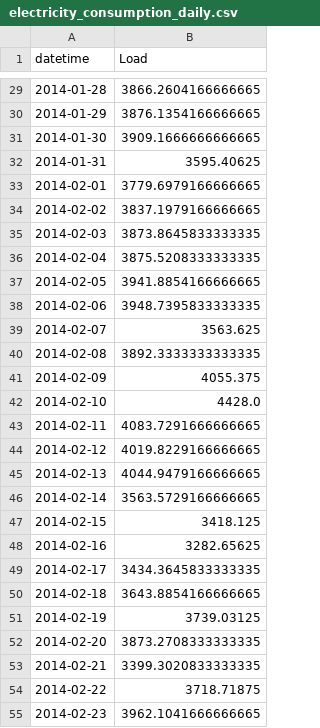
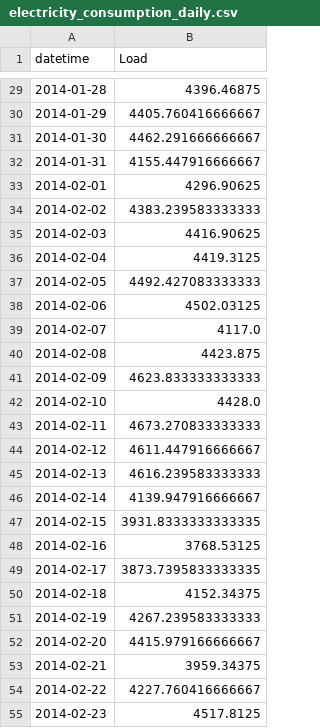
Before and after one commit to shahidul2k9/ec-forecaster, a CSV file: resources/electricity_consumption_daily.csv, drawn as a sheet; only a part is shown, gaps mark what is left out; the diff covers the shown part only.

```diff
--- a/resources/electricity_consumption_daily.csv
+++ b/resources/electricity_consumption_daily.csv
@@ -29,27 +29,27 @@ datetime,Load
-2014-01-28,3866.2604166666665
-2014-01-29,3876.1354166666665
-2014-01-30,3909.1666666666665
-2014-01-31,3595.40625
-2014-02-01,3779.6979166666665
-2014-02-02,3837.1979166666665
-2014-02-03,3873.8645833333335
-2014-02-04,3875.5208333333335
-2014-02-05,3941.8854166666665
-2014-02-06,3948.7395833333335
-2014-02-07,3563.625
-2014-02-08,3892.3333333333335
-2014-02-09,4055.375
+2014-01-28,4396.46875
+2014-01-29,4405.760416666667
+2014-01-30,4462.291666666667
+2014-01-31,4155.447916666667
+2014-02-01,4296.90625
+2014-02-02,4383.239583333333
+2014-02-03,4416.90625
+2014-02-04,4419.3125
+2014-02-05,4492.427083333333
+2014-02-06,4502.03125
+2014-02-07,4117.0
+2014-02-08,4423.875
+2014-02-09,4623.833333333333
 2014-02-10,4428.0
-2014-02-11,4083.7291666666665
-2014-02-12,4019.8229166666665
-2014-02-13,4044.9479166666665
-2014-02-14,3563.5729166666665
-2014-02-15,3418.125
-2014-02-16,3282.65625
-2014-02-17,3434.3645833333335
-2014-02-18,3643.8854166666665
-2014-02-19,3739.03125
-2014-02-20,3873.2708333333335
-2014-02-21,3399.3020833333335
-2014-02-22,3718.71875
-2014-02-23,3962.1041666666665
+2014-02-11,4673.270833333333
+2014-02-12,4611.447916666667
+2014-02-13,4616.239583333333
+2014-02-14,4139.947916666667
+2014-02-15,3931.8333333333335
+2014-02-16,3768.53125
+2014-02-17,3873.7395833333335
+2014-02-18,4152.34375
+2014-02-19,4267.239583333333
+2014-02-20,4415.979166666667
+2014-02-21,3959.34375
+2014-02-22,4227.760416666667
+2014-02-23,4517.8125
```
Also changed, not shown: 57 edited cells elsewhere in this file, 5 other files.
